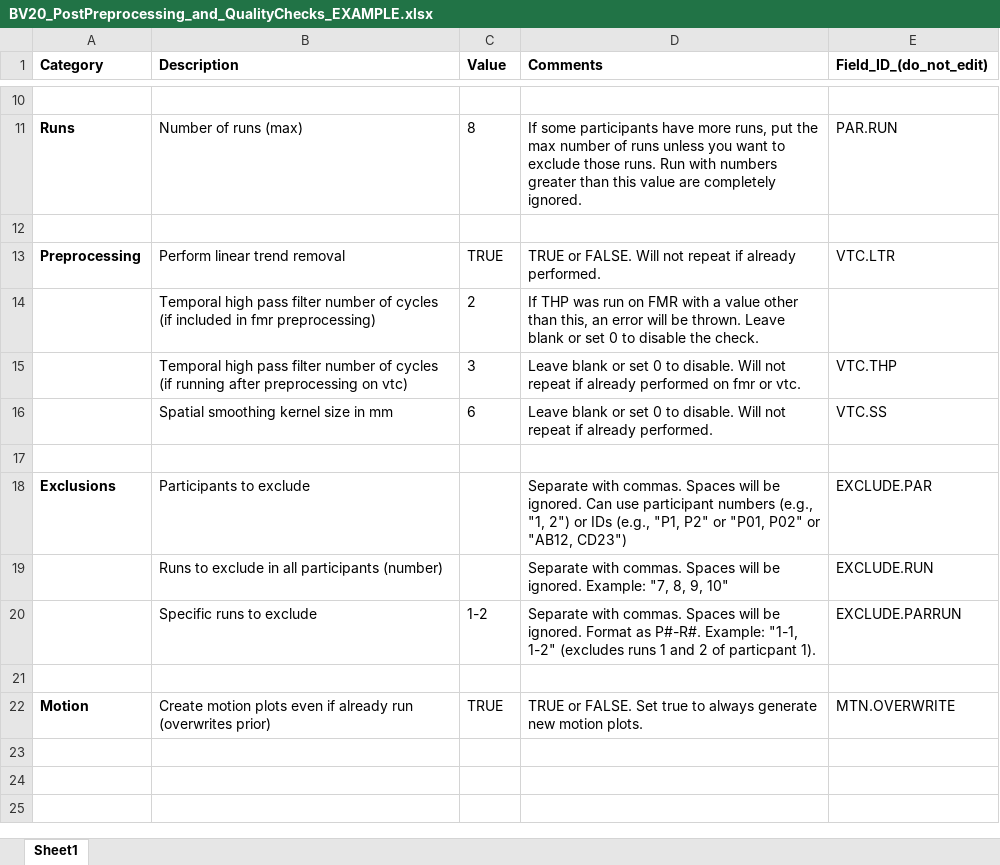
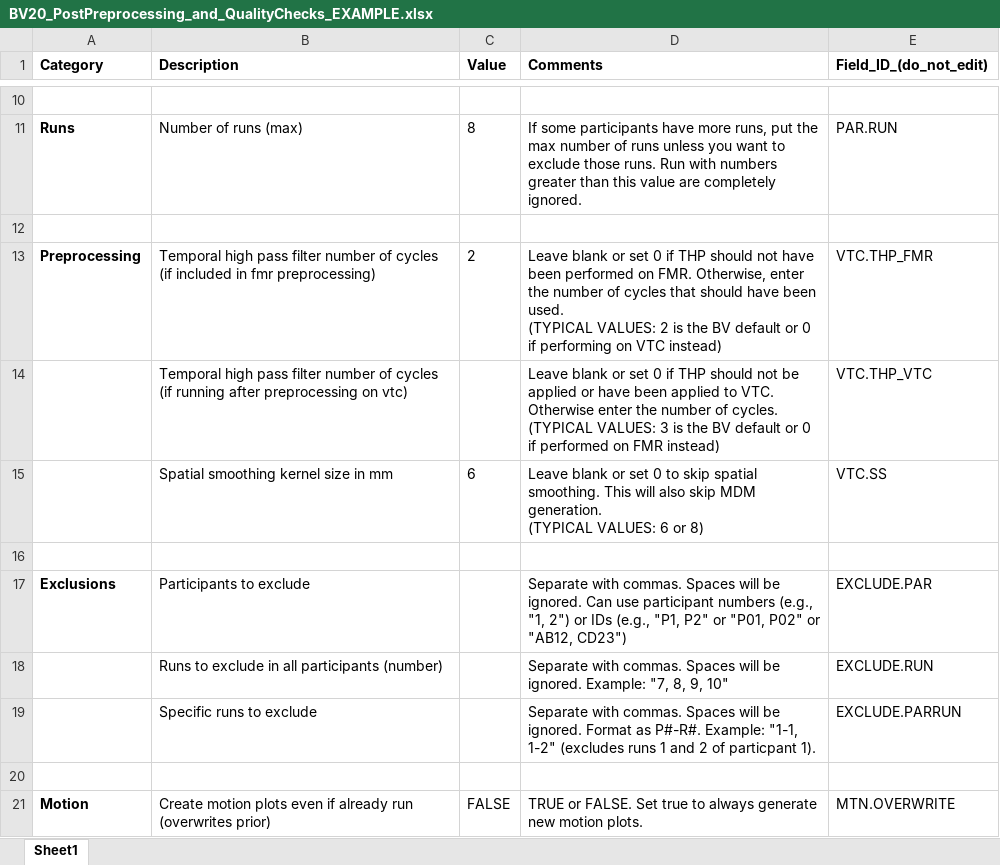
Before and after one commit to CulhamLab/BV-Scripts, an Excel workbook: Post-Preprocessing/BV20_PostPreprocessing_and_QualityChecks_EXAMPLE.xlsx, sheet Sheet1, drawn as a sheet; only a part is shown, gaps mark what is left out; values as stored, in another font and other column widths than the file's, no borders; table styles not drawn; removed rows and columns are numbered as before the commit, all else as after; ↵ is a line break in a cell; the diff names each change by its address in the sheet, - before the commit and + after, or states it on an @@ line.

Commit message:
completed up to and including CheckAndFinishVTCPreprocessing

```diff
--- a/Post-Preprocessing/BV20_PostPreprocessing_and_QualityChecks_EXAMPLE.xlsx (sheet Sheet1)
+++ b/Post-Preprocessing/BV20_PostPreprocessing_and_QualityChecks_EXAMPLE.xlsx (sheet Sheet1)
-row 13: Preprocessing | Perform linear trend removal | TRUE | TRUE or FALSE. Will not repeat if already performed. | VTC.LTR
-A13 (Category): (empty)
+A13 (Category): Preprocessing
-D13 (Comments): If THP was run on FMR with a value other than this, an error will be thrown. Leave blank or set 0 to disable the check.
+D13 (Comments): Leave blank or set 0 if THP should not have been performed on FMR. Otherwise, enter the number of cycles that should have been used. ↵ (TYPICAL VALUES: 2 is the BV default or 0 if performing on VTC instead)
-E13 (Field_ID_(do_not_edit)): (empty)
+E13 (Field_ID_(do_not_edit)): VTC.THP_FMR
-C14 (Value): 3
+C14 (Value): (empty)
-D14 (Comments): …set 0 to disable. Will not repeat if already performed on fmr or vtc.
+D14 (Comments): …set 0 if THP should not be applied or have been applied to VTC. Otherwise enter the number of cycles. ↵ (TYPICAL VALUES: 3 is the BV default or 0 if performed on FMR instead)
-E14 (Field_ID_(do_not_edit)): VTC.THP
+E14 (Field_ID_(do_not_edit)): VTC.THP_VTC
-D15 (Comments): …0 to disable. Will not repeat if already performed.
+D15 (Comments): …0 to skip spatial smoothing. This will also skip MDM generation. ↵ (TYPICAL VALUES: 6 or 8)
-C19 (Value): 1-2
+C19 (Value): (empty)
-C21 (Value): TRUE
+C21 (Value): FALSE
```
Also changed, not shown: 1 other file.
